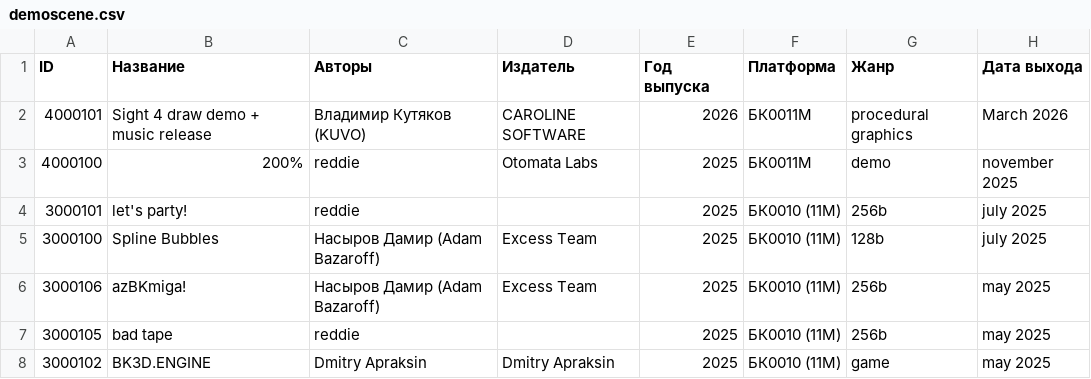
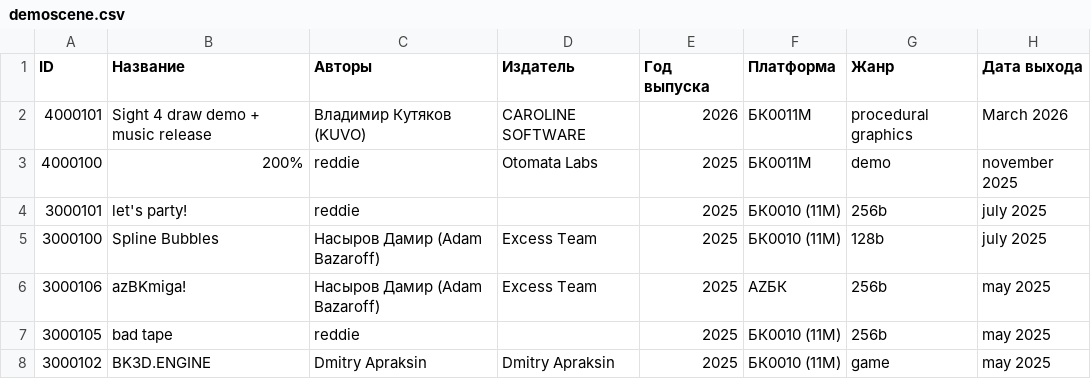
Before and after one commit to kalininskiy/bk-catalog, a CSV file: content/demoscene.csv, drawn as a sheet; only a part is shown; the diff names each change by its address in the sheet, - before the commit and + after, or states it on an @@ line.

```diff
--- a/content/demoscene.csv
+++ b/content/demoscene.csv
-F6 (Платформа): БК0010 (11М)
+F6 (Платформа): AZБК
```
Also changed, not shown: content/games.csv, 13 other files.
